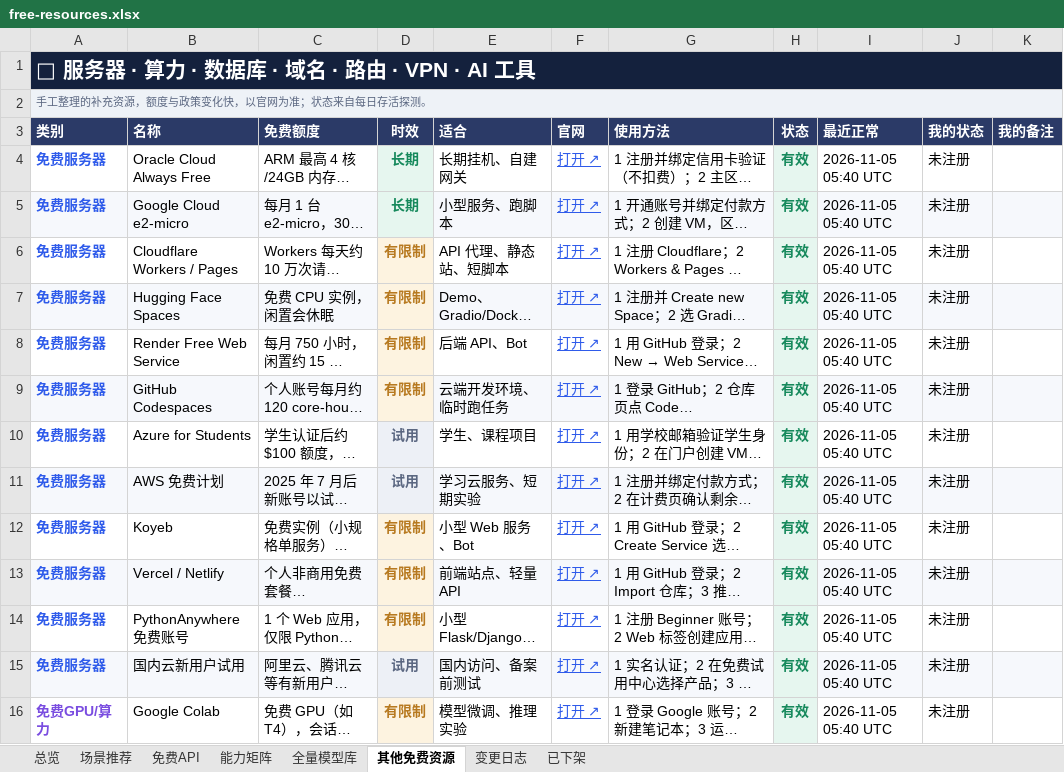
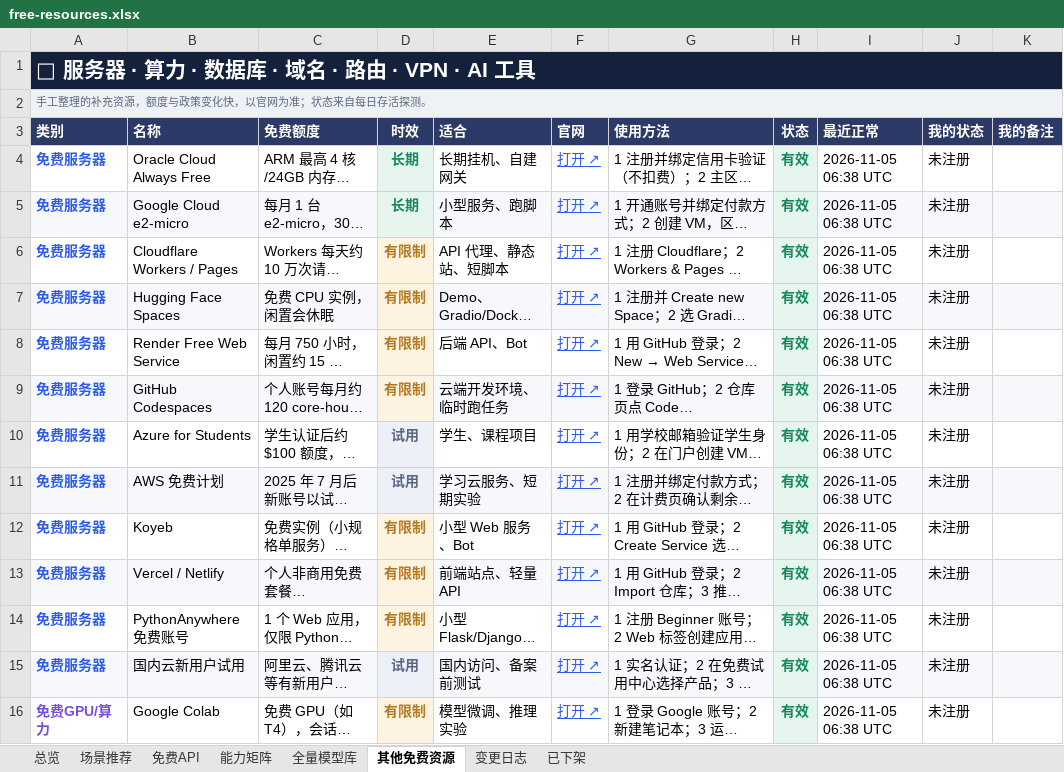
Before and after one commit to mi-agent/resources, an Excel workbook: free-resources.xlsx, sheet 其他免费资源, drawn as a sheet; only a part is shown; long unchanged cells end in …; values as stored, in another font and other column widths than the file's, no borders; conditional formats not drawn; the diff covers the shown part only; the diff names each change by its address in the sheet, - before the commit and + after, or states it on an @@ line.

```diff
--- a/free-resources.xlsx (sheet 其他免费资源)
+++ b/free-resources.xlsx (sheet 其他免费资源)
-I4:I16 (最近正常): 2026-11-05 05:40 UTC
+I4:I16 (最近正常): 2026-11-05 06:38 UTC
```
Also changed, not shown: 45 edited cells elsewhere in this sheet, sheet 全量模型库, sheet 免费API, sheet 场景推荐, sheet 总览, 3 other files.
